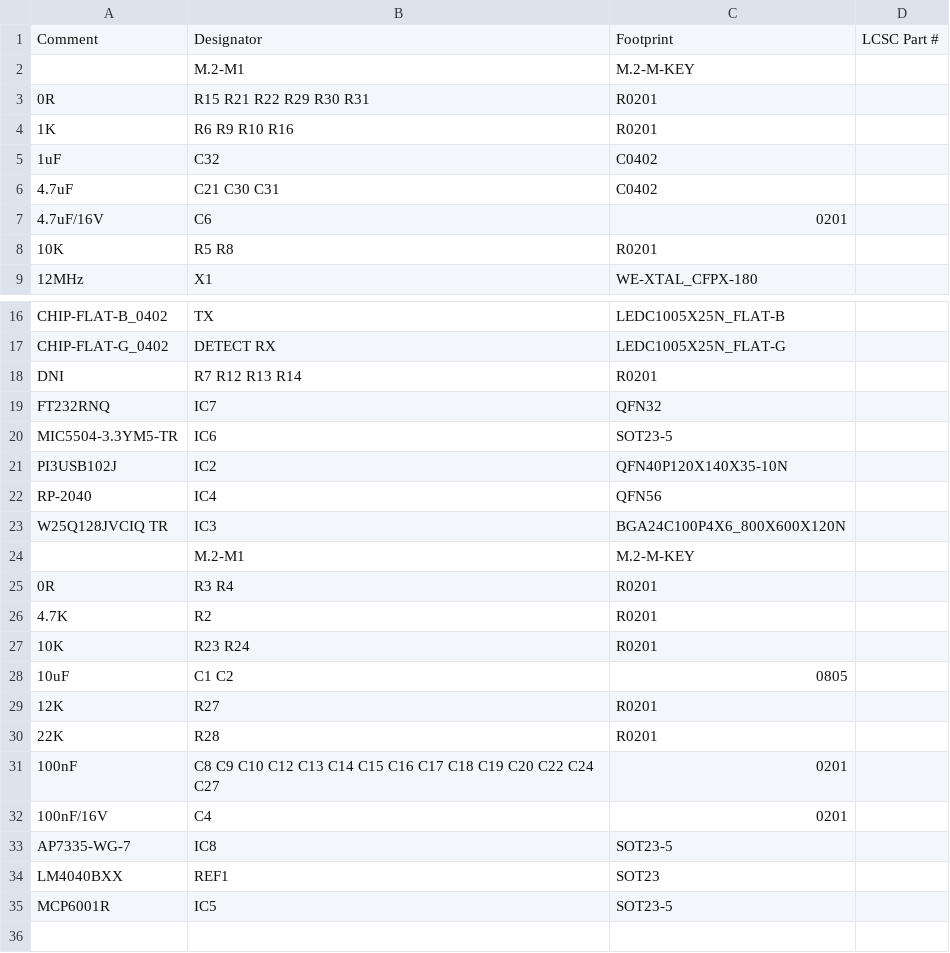
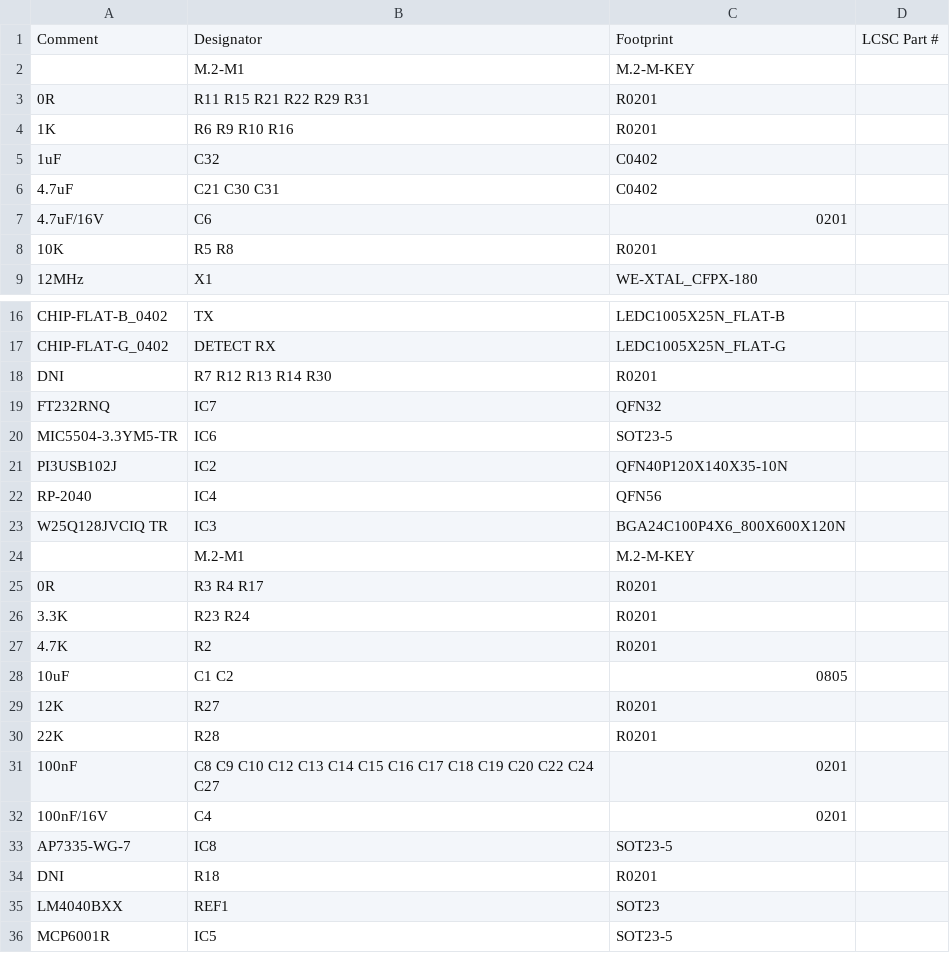
Before and after one commit to DvidMakesThings/HW_BladeCoreMxx, a CSV file: BladeCore-M40/src/HardwareDesign/Gerber/BladeCore-M40_bom.csv, drawn as a sheet; only a part is shown, gaps mark what is left out.

```diff
--- a/BladeCore-M40/src/HardwareDesign/Gerber/BladeCore-M40_bom.csv
+++ b/BladeCore-M40/src/HardwareDesign/Gerber/BladeCore-M40_bom.csv
@@ -2,3 +2,3 @@ Comment,Designator,Footprint,LCSC Part #
 ,M.2-M1,M.2-M-KEY,
-0R,R15 R21 R22 R29 R30 R31,R0201,
+0R,R11 R15 R21 R22 R29 R31,R0201,
 1K,R6 R9 R10 R16,R0201,
@@ -17,3 +17,3 @@ CHIP-FLAT-B_0402,TX,LEDC1005X25N_FLAT-B,
 CHIP-FLAT-G_0402,DETECT RX,LEDC1005X25N_FLAT-G,
-DNI,R7 R12 R13 R14,R0201,
+DNI,R7 R12 R13 R14 R30,R0201,
 FT232RNQ,IC7,QFN32,
@@ -24,5 +24,5 @@ W25Q128JVCIQ TR,IC3,BGA24C100P4X6_800X600X120N,
 ,M.2-M1,M.2-M-KEY,
-0R,R3 R4,R0201,
+0R,R3 R4 R17,R0201,
+3.3K,R23 R24,R0201,
 4.7K,R2,R0201,
-10K,R23 R24,R0201,
 10uF,C1 C2,0805,
@@ -33,2 +33,3 @@ W25Q128JVCIQ TR,IC3,BGA24C100P4X6_800X600X120N,
 AP7335-WG-7,IC8,SOT23-5,
+DNI,R18,R0201,
 LM4040BXX,REF1,SOT23,
```
Also changed, not shown: BladeCore-M40/src/HardwareDesign/Gerber/BladeCore-M40_cpl.csv, 3 other files.
